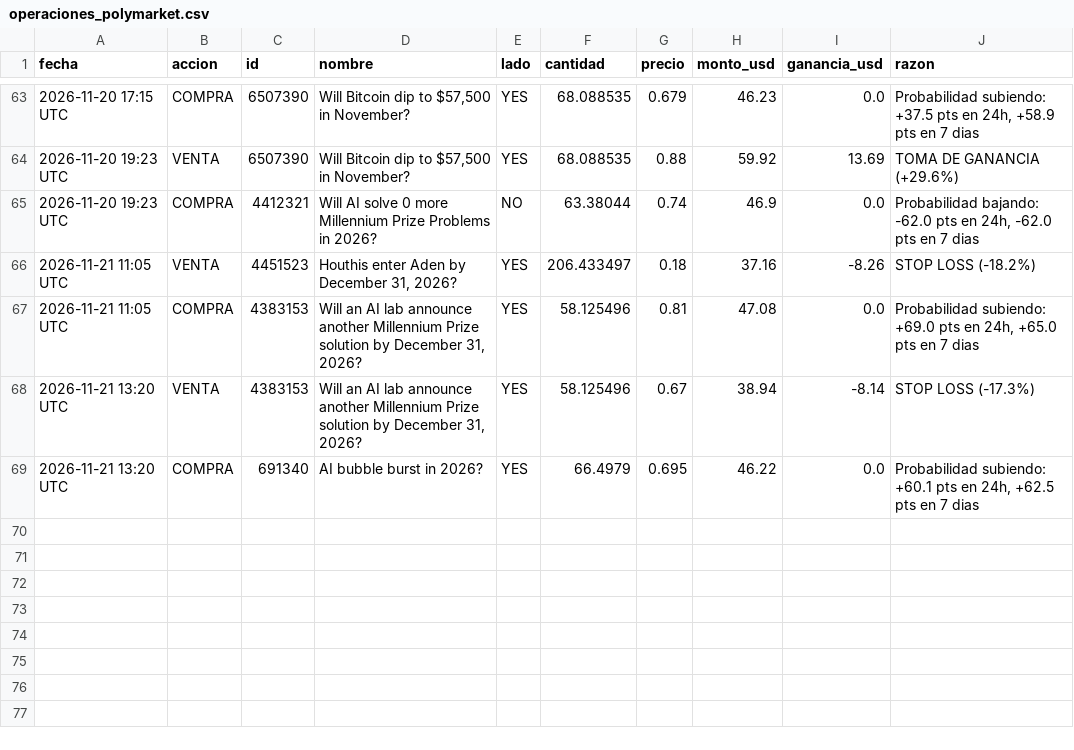
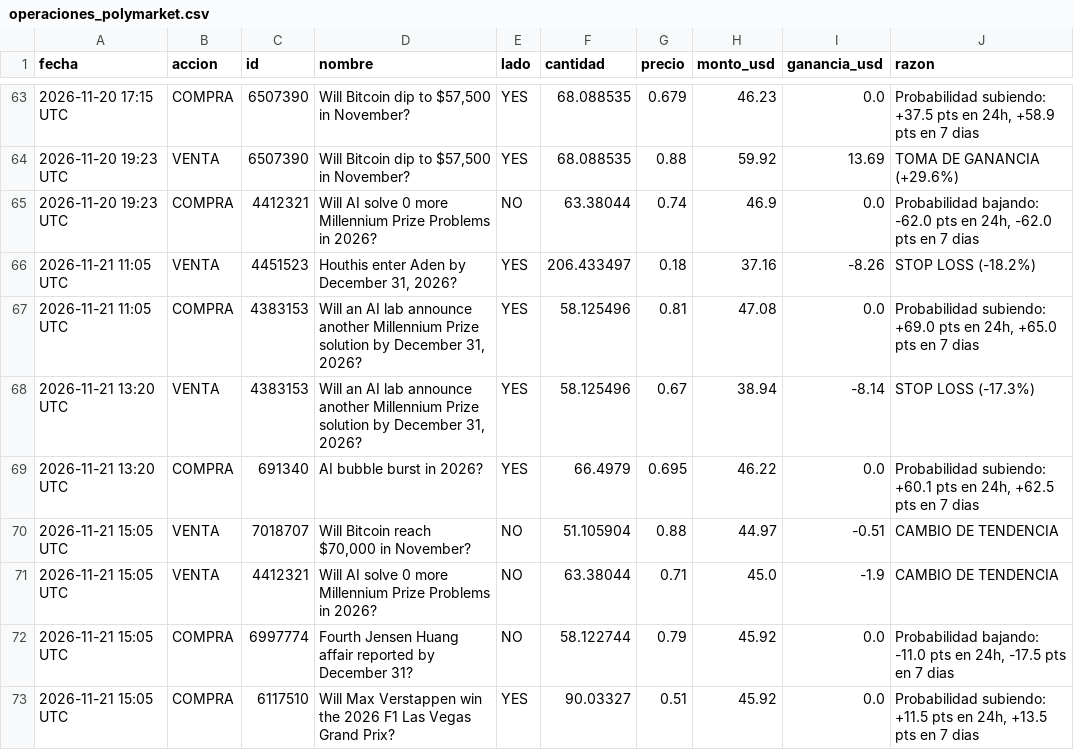
Before and after one commit to jonyhc97/bot-inversiones, a CSV file: datos/operaciones_polymarket.csv, drawn as a sheet; only a part is shown, gaps mark what is left out.

```diff
--- a/datos/operaciones_polymarket.csv
+++ b/datos/operaciones_polymarket.csv
@@ -69 +69,5 @@
 2026-11-21 13:20 UTC,COMPRA,691340,AI bubble burst in 2026?,YES,66.4979,0.695,46.22,0.0,"Probabilidad subiendo: +60.1 pts en 24h, +62.5 pts en 7 dias"
+2026-11-21 15:05 UTC,VENTA,7018707,"Will Bitcoin reach $70,000 in November?",NO,51.105904,0.88,44.97,-0.51,CAMBIO DE TENDENCIA
+2026-11-21 15:05 UTC,VENTA,4412321,Will AI solve 0 more Millennium Prize Problems in 2026?,NO,63.38044,0.71,45.0,-1.9,CAMBIO DE TENDENCIA
+2026-11-21 15:05 UTC,COMPRA,6997774,Fourth Jensen Huang affair reported by December 31?,NO,58.122744,0.79,45.92,0.0,"Probabilidad bajando: -11.0 pts en 24h, -17.5 pts en 7 dias"
+2026-11-21 15:05 UTC,COMPRA,6117510,Will Max Verstappen win the 2026 F1 Las Vegas Grand Prix?,YES,90.03327,0.51,45.92,0.0,"Probabilidad subiendo: +11.5 pts en 24h, +13.5 pts en 7 dias"
```
Also changed, not shown: datos/historial_acciones.csv, datos/historial_cripto.csv, 3 other files.
